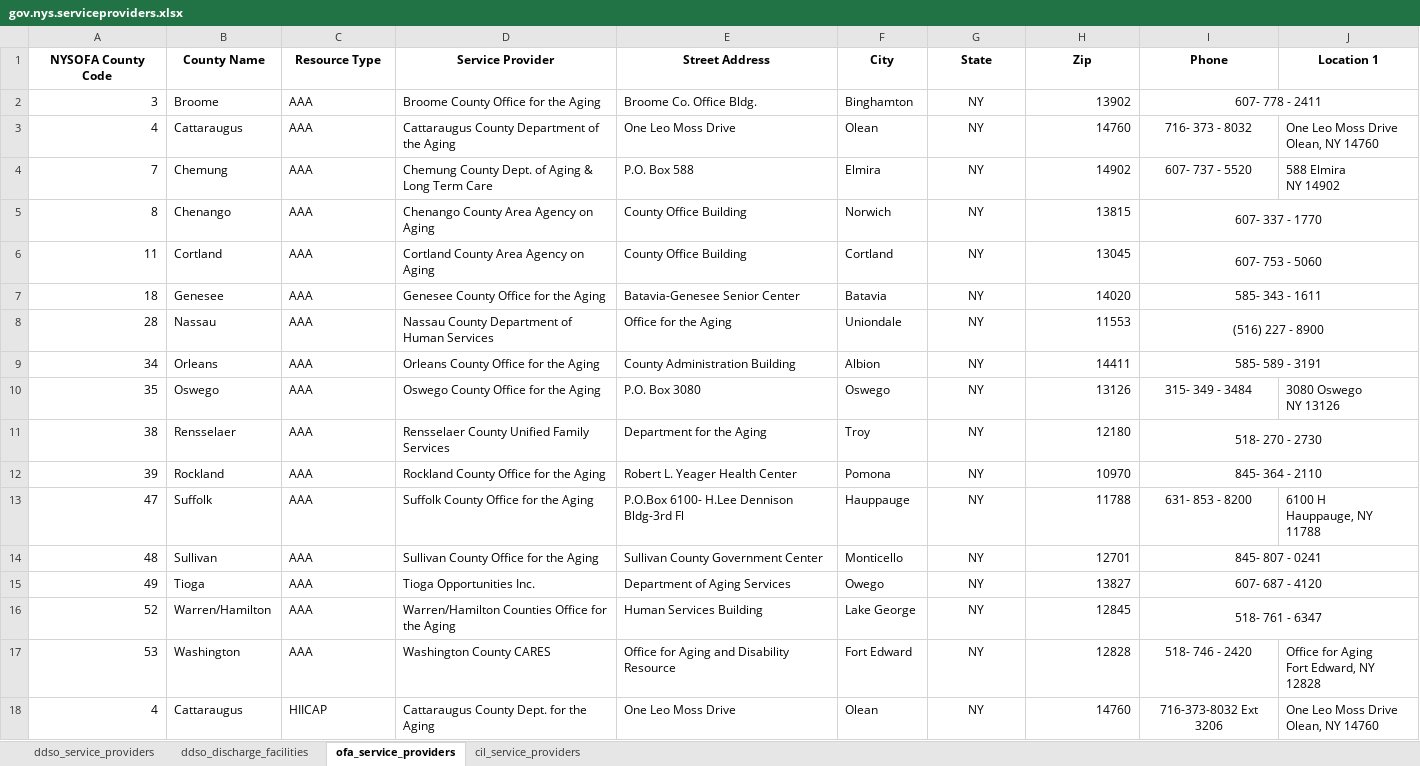
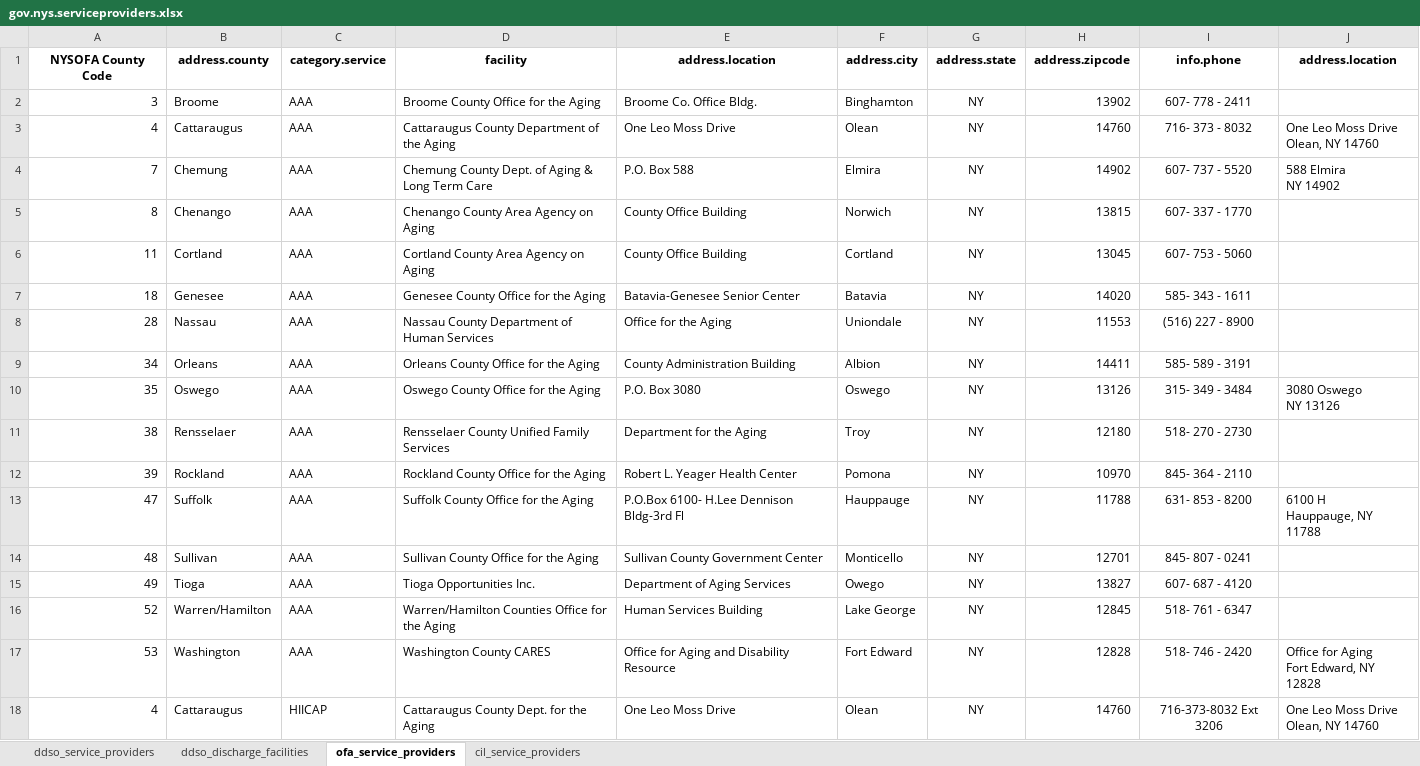
Before and after one commit to rimij405/ISTE612_Project, an Excel workbook: data/gov.nys.serviceproviders.xlsx, sheet ofa_service_providers, drawn as a sheet; only a part is shown; values as stored, in another font and other column widths than the file's, no borders; charts and pictures not drawn; removed rows and columns are numbered as before the commit, all else as after; the diff names each change by its address in the sheet, - before the commit and + after, or states it on an @@ line.

```diff
--- a/data/gov.nys.serviceproviders.xlsx (sheet ofa_service_providers)
+++ b/data/gov.nys.serviceproviders.xlsx (sheet ofa_service_providers)
-row 1: NYSOFA County Code | County Name | Resource Type | Service Provider | Street Address | City | State | Zip | Phone | Location 1
+row 1: NYSOFA County Code | address.county | category.service | facility | address.location | address.city | address.state | address.zipcode | info.phone | address.location
-I2:J2 merged
-I5:J5 merged
-I6:J6 merged
-I7:J7 merged
-I8:J8 merged
-I9:J9 merged
-I11:J11 merged
-I12:J12 merged
-I14:J14 merged
-I15:J15 merged
-I16:J16 merged
```
Also changed, not shown: sheet ddso_discharge_facilities, sheet ddso_service_providers, charts or pictures, 26 other files.
